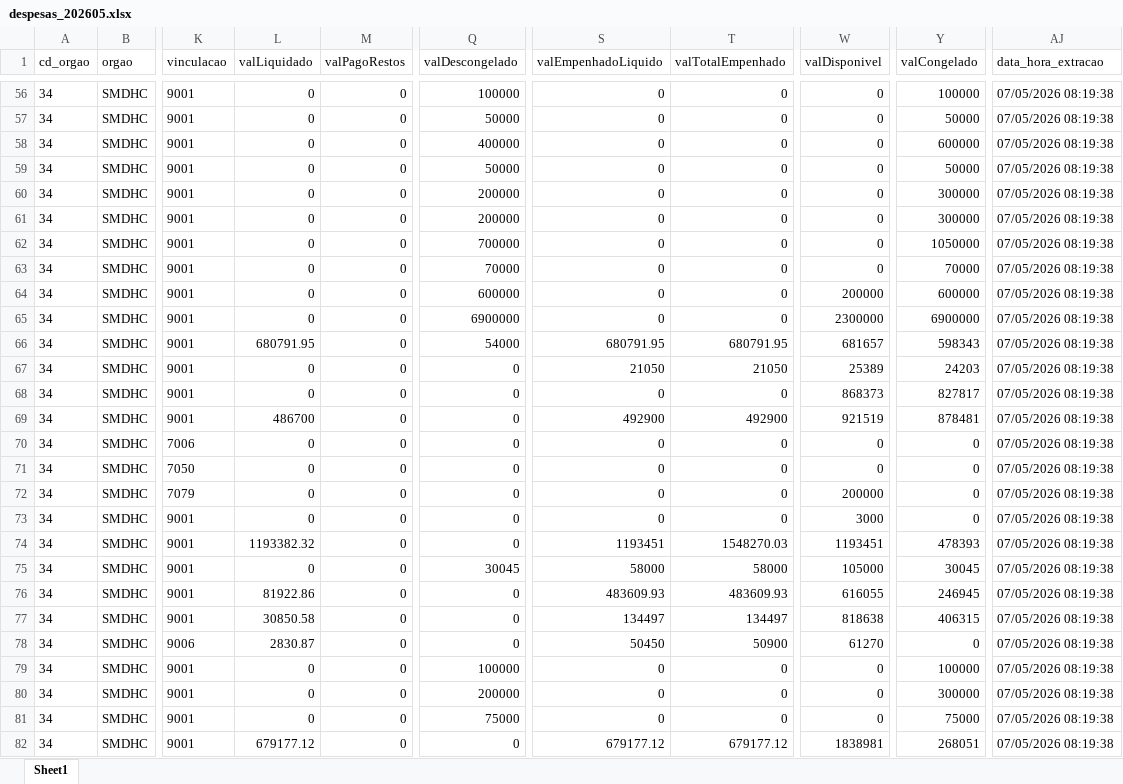
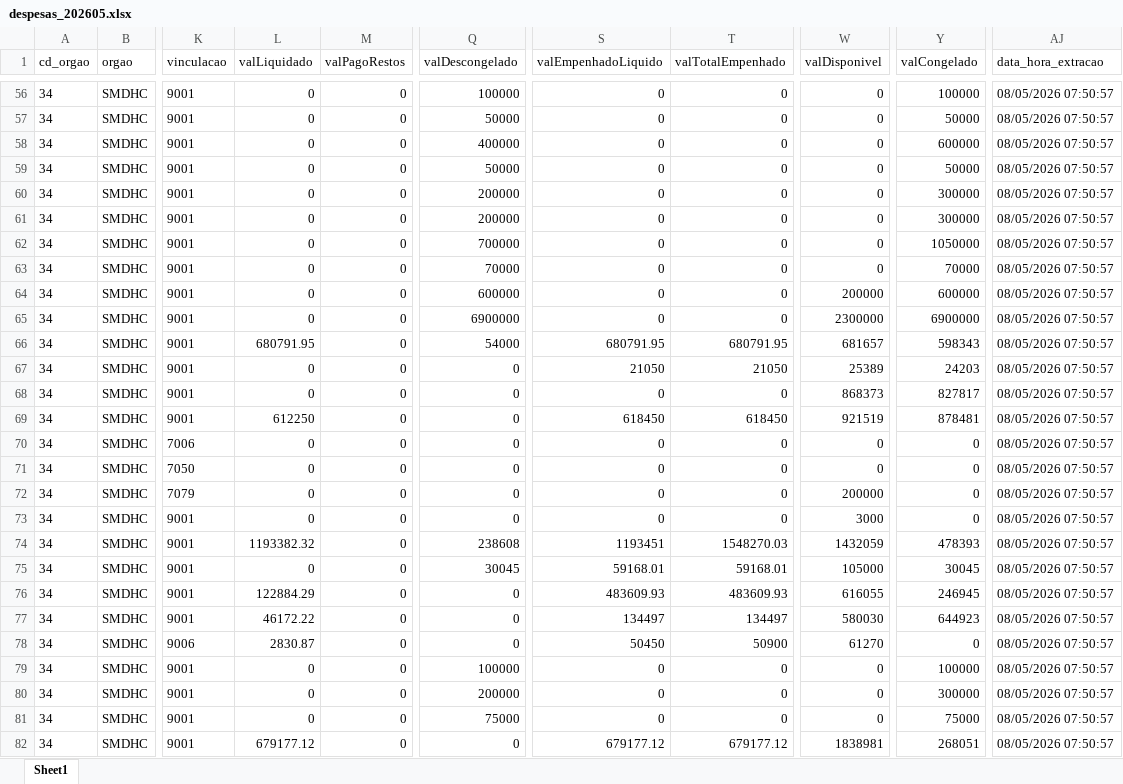
Before and after one commit to NathanSFaita/painel_orcamentario, an Excel workbook: base_despesas/2026/despesas_202605.xlsx, sheet Sheet1, drawn as a sheet; only a part is shown, gaps mark what is left out; values as stored, in another font and other column widths than the file's, no borders; the diff covers the shown part only; the diff names each change by its address in the sheet, - before the commit and + after, or states it on an @@ line.

```diff
--- a/base_despesas/2026/despesas_202605.xlsx (sheet Sheet1)
+++ b/base_despesas/2026/despesas_202605.xlsx (sheet Sheet1)
-AJ56:AJ82 (data_hora_extracao): 07/05/2026 08:19:38
+AJ56:AJ82 (data_hora_extracao): 08/05/2026 07:50:57
-L69 (valLiquidado): 486700
+L69 (valLiquidado): 612250
-S69 (valEmpenhadoLiquido): 492900
+S69 (valEmpenhadoLiquido): 618450
-T69 (valTotalEmpenhado): 492900
+T69 (valTotalEmpenhado): 618450
-Q74 (valDescongelado): 0
+Q74 (valDescongelado): 238608
-W74 (valDisponivel): 1193451
+W74 (valDisponivel): 1432059
-S75 (valEmpenhadoLiquido): 58000
+S75 (valEmpenhadoLiquido): 59168.01
-T75 (valTotalEmpenhado): 58000
+T75 (valTotalEmpenhado): 59168.01
-L76 (valLiquidado): 81922.86
+L76 (valLiquidado): 122884.29
-L77 (valLiquidado): 30850.58
+L77 (valLiquidado): 46172.22
-W77 (valDisponivel): 818638
+W77 (valDisponivel): 580030
-Y77 (valCongelado): 406315
+Y77 (valCongelado): 644923
```
Also changed, not shown: 186 edited cells elsewhere in this sheet, 4 other files.
